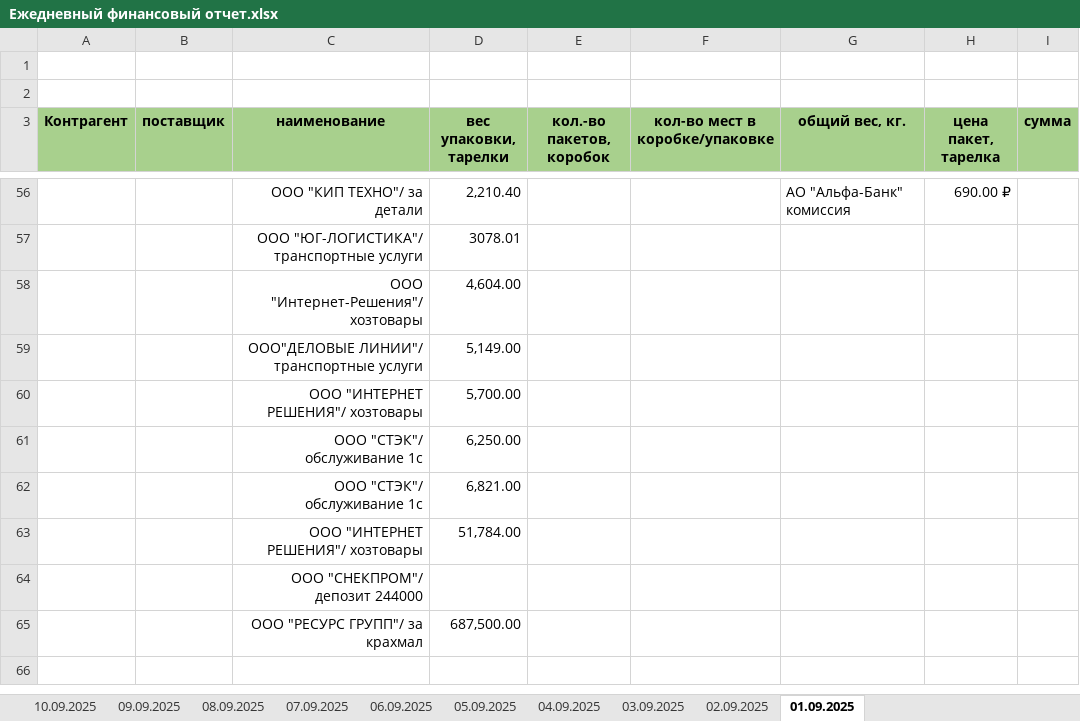
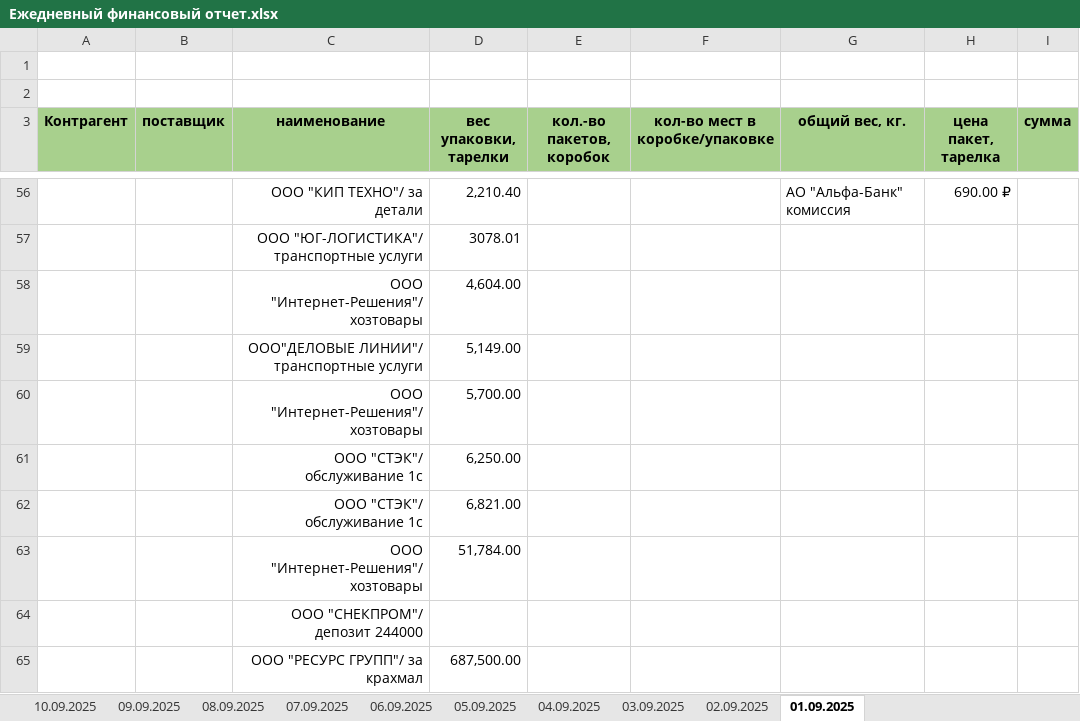
Before and after one commit to VitsVi/excel_data_replacing, an Excel workbook: files/Ежедневный финансовый отчет.xlsx, sheet 01.09.2025, drawn as a sheet; only a part is shown, gaps mark what is left out; the shorter side is filled out with more unchanged rows; values as stored, in another font and other column widths than the file's, no borders; the diff names each change by its address in the sheet, - before the commit and + after, or states it on an @@ line.

```diff
--- a/files/Ежедневный финансовый отчет.xlsx (sheet 01.09.2025)
+++ b/files/Ежедневный финансовый отчет.xlsx (sheet 01.09.2025)
-C60 (наименование): ООО "ИНТЕРНЕТ РЕШЕНИЯ"/ хозтовары
+C60 (наименование): ООО "Интернет-Решения"/ хозтовары
-C63 (наименование): ООО "ИНТЕРНЕТ РЕШЕНИЯ"/ хозтовары
+C63 (наименование): ООО "Интернет-Решения"/ хозтовары
```
Also changed, not shown: 12 other files.
